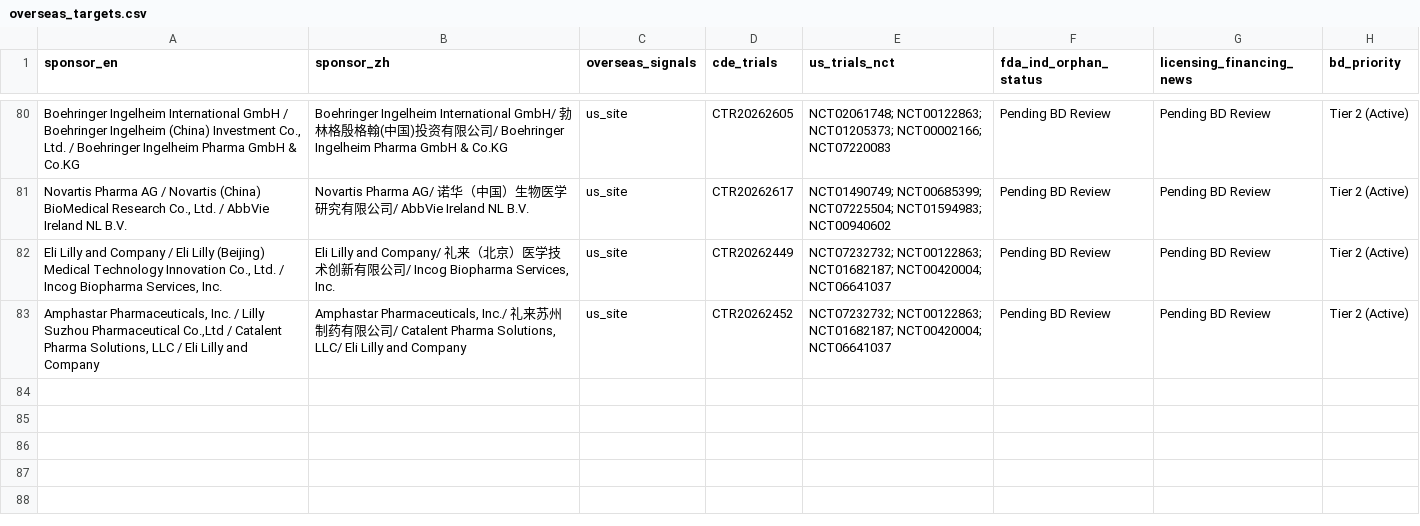
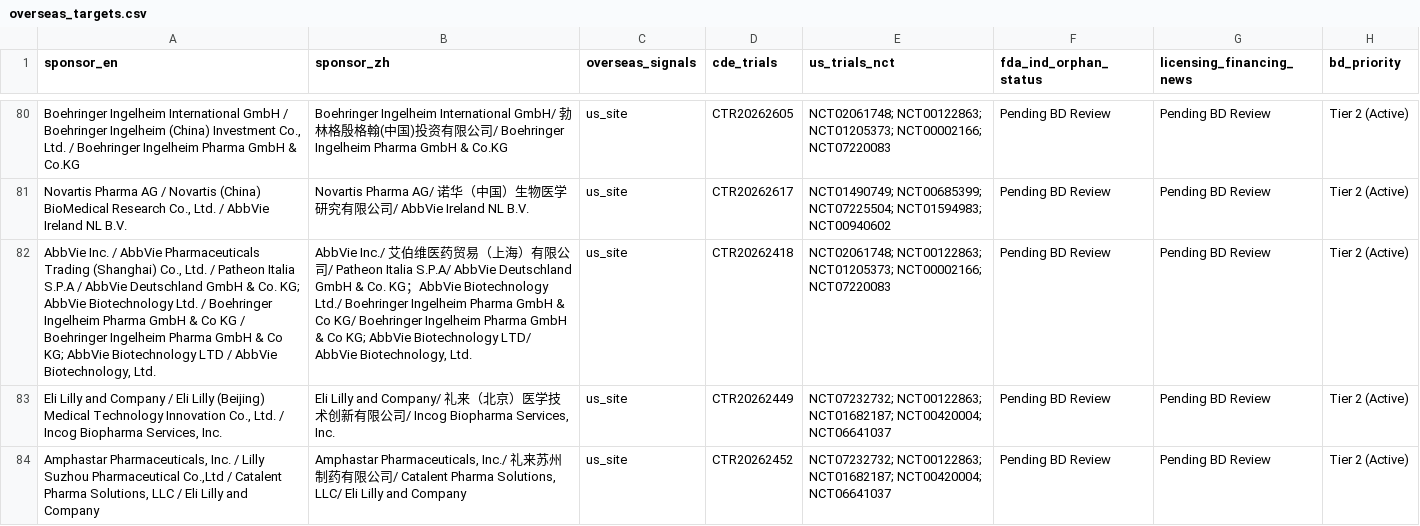
Before and after one commit to hutianle/cde-clinical-trials, a CSV file: data/overseas_targets.csv, drawn as a sheet; only a part is shown, gaps mark what is left out; the diff names each change by its address in the sheet, - before the commit and + after, or states it on an @@ line.

```diff
--- a/data/overseas_targets.csv
+++ b/data/overseas_targets.csv
+row 82: AbbVie Inc. / AbbVie Pharmaceuticals Trading (Shanghai) Co., Ltd. / Patheon Italia S.P.A / AbbVie Deutschland GmbH & Co. KG; AbbVie Biotechnology Ltd. / Boehringer Ingelheim Pharma GmbH & Co KG / Boehringer Ingelheim Pharma GmbH & Co KG; AbbVie Biotechnology LTD / AbbVie Biotechnology, Ltd. | AbbVie Inc./ 艾伯维医药贸易（上海）有限公司/ Patheon Italia S.P.A/ AbbVie Deutschland GmbH & Co. KG；AbbVie Biotechnology Ltd./ Boehringer Ingelheim Pharma GmbH & Co KG/ Boehringer Ingelheim Pharma GmbH & Co KG; AbbVie Biotechnology LTD/ AbbVie Biotechnology, Ltd. | us_site | CTR20262418 | NCT02061748; NCT00122863; NCT01205373; NCT00002166; NCT07220083 | Pending BD Review | Pending BD Review | Tier 2 (Active)
```
Also changed, not shown: 6 other files.
